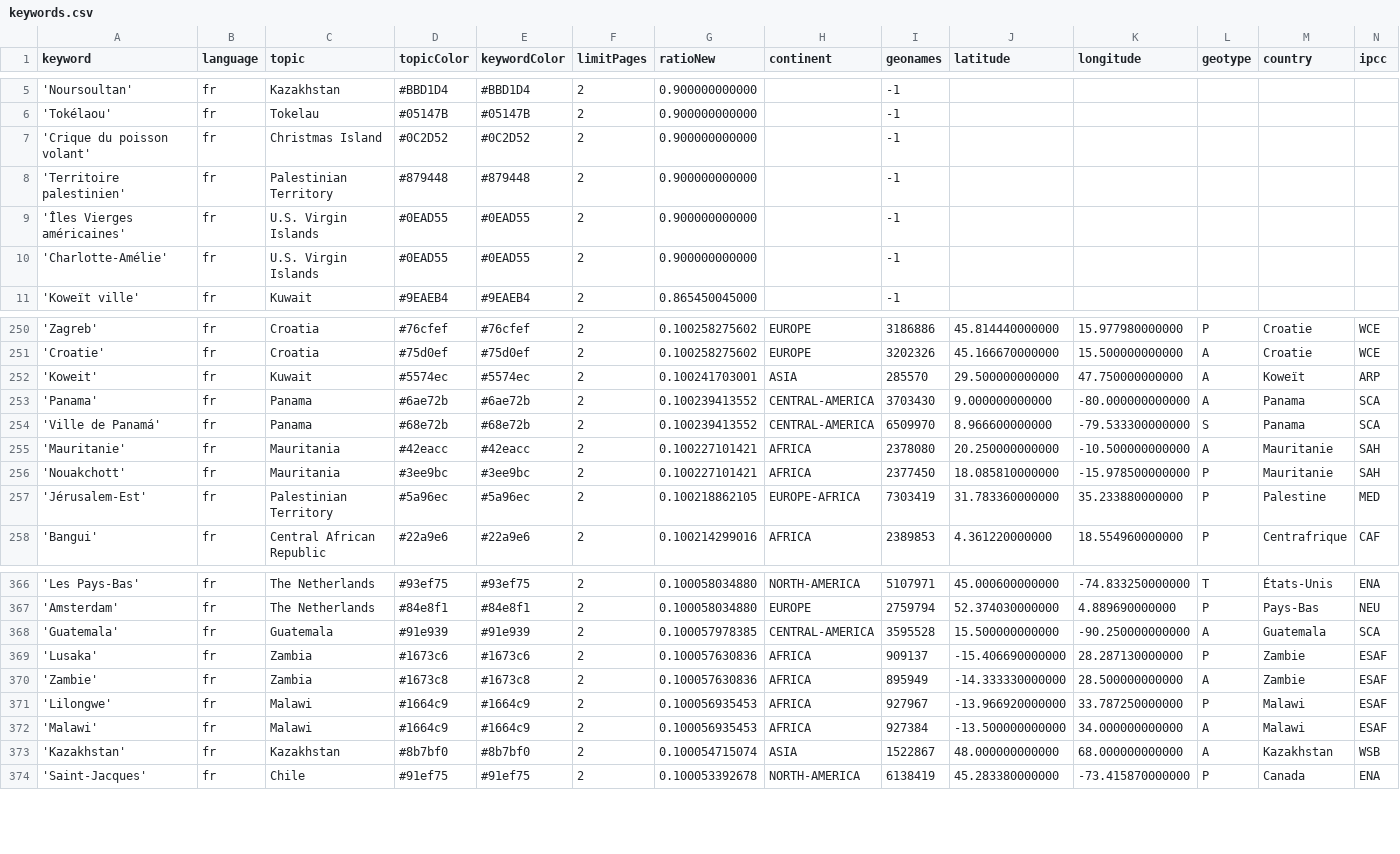
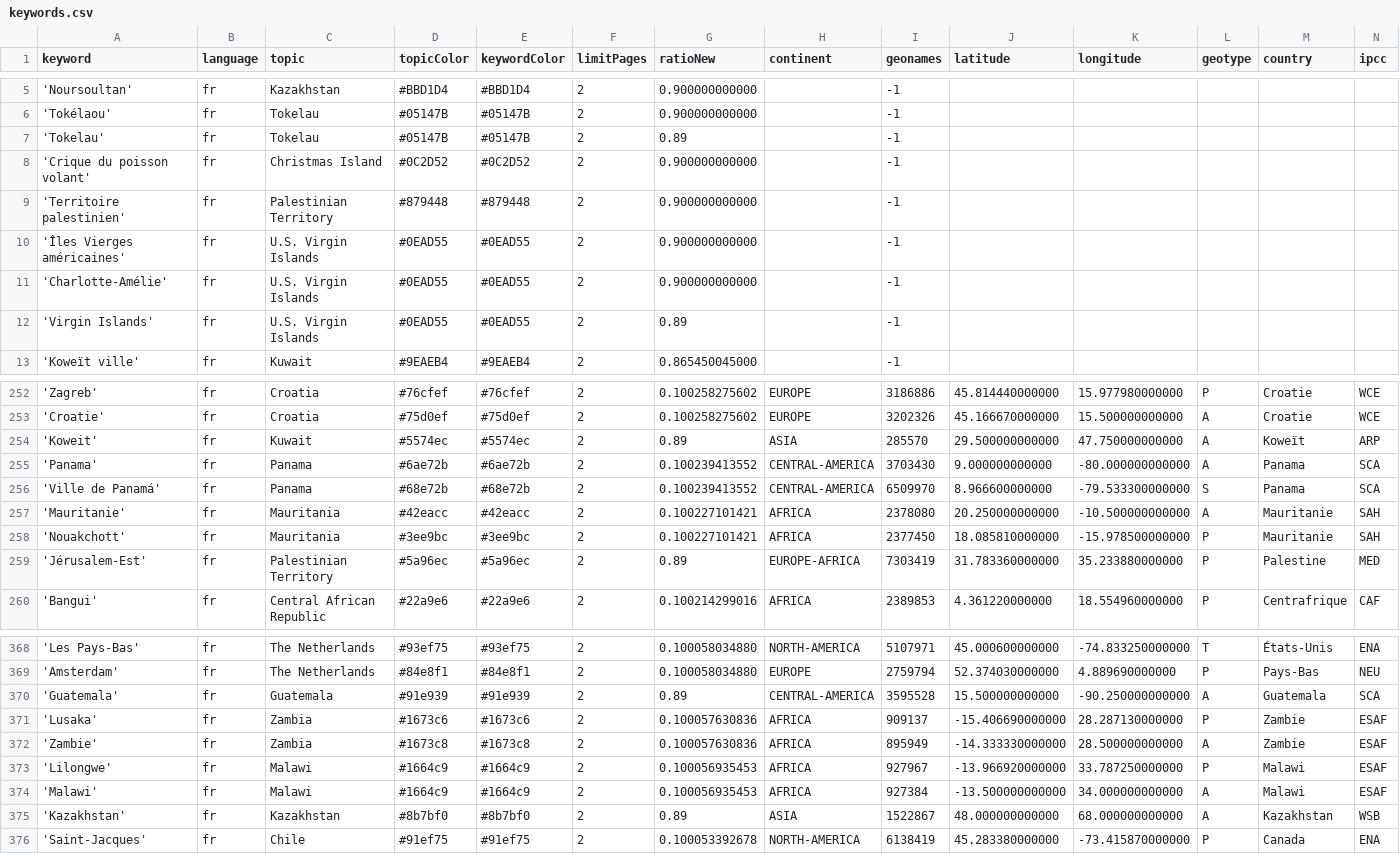
Before and after one commit to pg-ufr-news/emplacementChuchoter, a CSV file: keywords.csv, drawn as a sheet; only a part is shown, gaps mark what is left out; the diff covers the shown part only.

Commit message:
Update keywords.csv

```diff
--- a/keywords.csv
+++ b/keywords.csv
@@ -6,2 +6,3 @@ keyword,language,topic,topicColor,keywordColor,limitPages,ratioNew,continent,geo
 'Tokélaou',fr,Tokelau,#05147B,#05147B,2,0.900000000000,,-1,,,,,
+'Tokelau',fr,Tokelau,#05147B,#05147B,2,0.89,,-1,,,,,
 'Crique du poisson volant',fr,Christmas Island,#0C2D52,#0C2D52,2,0.900000000000,,-1,,,,,
@@ -10,2 +11,3 @@ keyword,language,topic,topicColor,keywordColor,limitPages,ratioNew,continent,geo
 'Charlotte-Amélie',fr,U.S. Virgin Islands,#0EAD55,#0EAD55,2,0.900000000000,,-1,,,,,
+'Virgin Islands',fr,U.S. Virgin Islands,#0EAD55,#0EAD55,2,0.89,,-1,,,,,
 'Koweït ville',fr,Kuwait,#9EAEB4,#9EAEB4,2,0.865450045000,,-1,,,,,
@@ -251,3 +253,3 @@ keyword,language,topic,topicColor,keywordColor,limitPages,ratioNew,continent,geo
 'Croatie',fr,Croatia,#75d0ef,#75d0ef,2,0.100258275602,EUROPE,3202326,45.166670000000,15.500000000000,A,Croatie,WCE
-'Koweit',fr,Kuwait,#5574ec,#5574ec,2,0.100241703001,ASIA,285570,29.500000000000,47.750000000000,A,Koweït,ARP
+'Koweit',fr,Kuwait,#5574ec,#5574ec,2,0.89,ASIA,285570,29.500000000000,47.750000000000,A,Koweït,ARP
 'Panama',fr,Panama,#6ae72b,#6ae72b,2,0.100239413552,CENTRAL-AMERICA,3703430,9.000000000000,-80.000000000000,A,Panama,SCA
@@ -256,3 +258,3 @@ keyword,language,topic,topicColor,keywordColor,limitPages,ratioNew,continent,geo
 'Nouakchott',fr,Mauritania,#3ee9bc,#3ee9bc,2,0.100227101421,AFRICA,2377450,18.085810000000,-15.978500000000,P,Mauritanie,SAH
-'Jérusalem-Est',fr,Palestinian Territory,#5a96ec,#5a96ec,2,0.100218862105,EUROPE-AFRICA,7303419,31.783360000000,35.233880000000,P,Palestine,MED
+'Jérusalem-Est',fr,Palestinian Territory,#5a96ec,#5a96ec,2,0.89,EUROPE-AFRICA,7303419,31.783360000000,35.233880000000,P,Palestine,MED
 'Bangui',fr,Central African Republic,#22a9e6,#22a9e6,2,0.100214299016,AFRICA,2389853,4.361220000000,18.554960000000,P,Centrafrique,CAF
@@ -367,3 +369,3 @@ keyword,language,topic,topicColor,keywordColor,limitPages,ratioNew,continent,geo
 'Amsterdam',fr,The Netherlands,#84e8f1,#84e8f1,2,0.100058034880,EUROPE,2759794,52.374030000000,4.889690000000,P,Pays-Bas,NEU
-'Guatemala',fr,Guatemala,#91e939,#91e939,2,0.100057978385,CENTRAL-AMERICA,3595528,15.500000000000,-90.250000000000,A,Guatemala,SCA
+'Guatemala',fr,Guatemala,#91e939,#91e939,2,0.89,CENTRAL-AMERICA,3595528,15.500000000000,-90.250000000000,A,Guatemala,SCA
 'Lusaka',fr,Zambia,#1673c6,#1673c6,2,0.100057630836,AFRICA,909137,-15.406690000000,28.287130000000,P,Zambie,ESAF
@@ -372,3 +374,3 @@ keyword,language,topic,topicColor,keywordColor,limitPages,ratioNew,continent,geo
 'Malawi',fr,Malawi,#1664c9,#1664c9,2,0.100056935453,AFRICA,927384,-13.500000000000,34.000000000000,A,Malawi,ESAF
-'Kazakhstan',fr,Kazakhstan,#8b7bf0,#8b7bf0,2,0.100054715074,ASIA,1522867,48.000000000000,68.000000000000,A,Kazakhstan,WSB
+'Kazakhstan',fr,Kazakhstan,#8b7bf0,#8b7bf0,2,0.89,ASIA,1522867,48.000000000000,68.000000000000,A,Kazakhstan,WSB
 'Saint-Jacques',fr,Chile,#91ef75,#91ef75,2,0.100053392678,NORTH-AMERICA,6138419,45.283380000000,-73.415870000000,P,Canada,ENA
```
Also changed, not shown: 3 edited cells elsewhere in this file.
